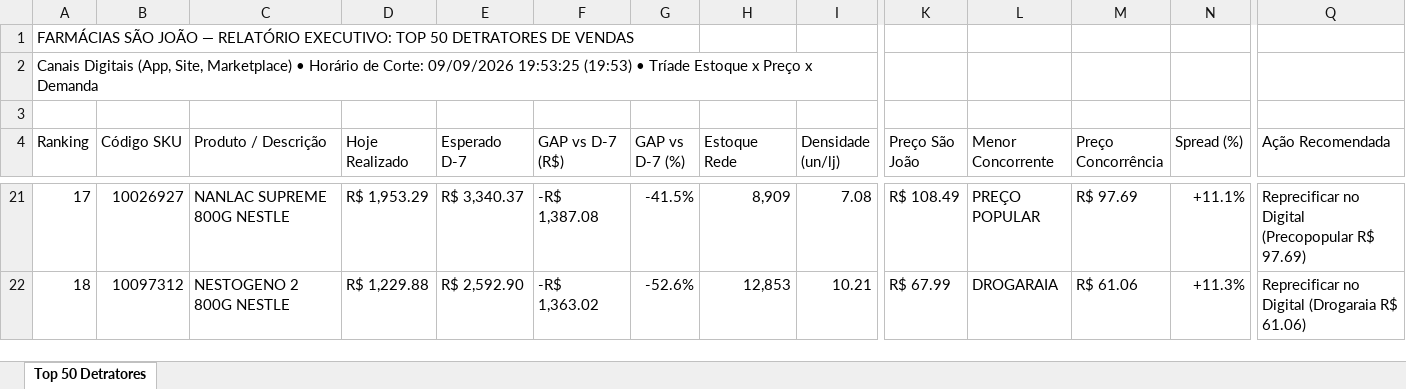
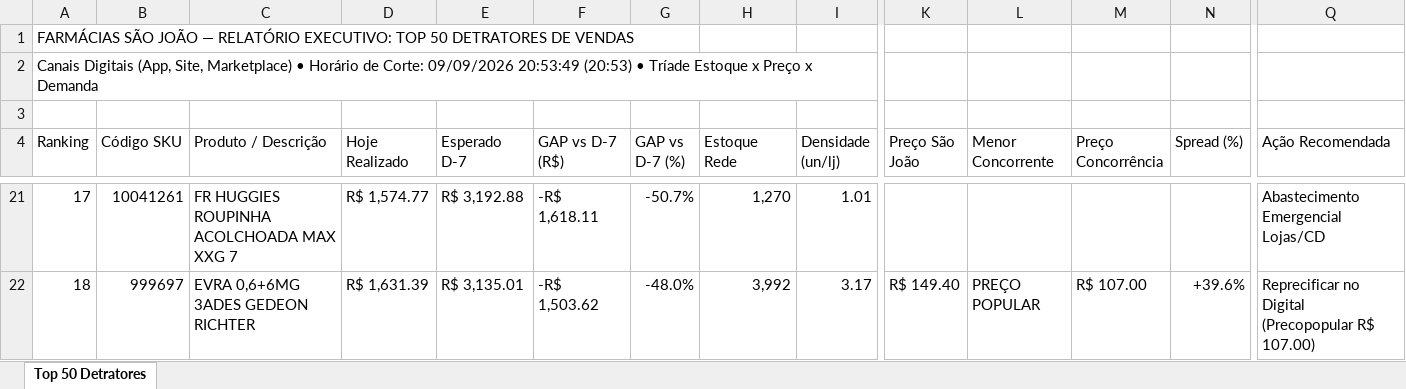
Before and after one commit to lukasg64-png/monitor-canais-digitais, an Excel workbook: data/Top_50_Detratores_Canais_Digitais.xlsx, sheet Top 50 Detratores, drawn as a sheet; only a part is shown, gaps mark what is left out; values as stored, in another font and other column widths than the file's, no cell formats; the diff covers the shown part only; the diff names each change by its address in the sheet, - before the commit and + after, or states it on an @@ line.

Commit message:
Auto-sync Qlik Sense Intraday (09/09/2026 21:20) [Corte: 09/09/2026 20:53:49]

```diff
--- a/data/Top_50_Detratores_Canais_Digitais.xlsx (sheet Top 50 Detratores)
+++ b/data/Top_50_Detratores_Canais_Digitais.xlsx (sheet Top 50 Detratores)
-A2 (Ranking): …Corte: 09/09/2026 19:53:25 (19:53) • Tríade…
+A2 (Ranking): …Corte: 09/09/2026 20:53:49 (20:53) • Tríade…
-B21 (Código SKU): 10026927
+B21 (Código SKU): 10041261
-C21 (Produto / Descrição): NANLAC SUPREME 800G NESTLE
+C21 (Produto / Descrição): FR HUGGIES ROUPINHA ACOLCHOADA MAX XXG 7
-D21 (Hoje Realizado): R$ 1,953.29
+D21 (Hoje Realizado): R$ 1,574.77
-E21 (Esperado D-7): R$ 3,340.37
+E21 (Esperado D-7): R$ 3,192.88
-F21 (GAP vs D-7 (R$)): -R$ 1,387.08
+F21 (GAP vs D-7 (R$)): -R$ 1,618.11
-G21 (GAP vs D-7 (%)): -41.5%
+G21 (GAP vs D-7 (%)): -50.7%
-H21 (Estoque Rede): 8,909
+H21 (Estoque Rede): 1,270
-I21 (Densidade (un/lj)): 7.08
+I21 (Densidade (un/lj)): 1.01
-K21 (Preço São João): R$ 108.49
+K21 (Preço São João): (empty)
-L21 (Menor Concorrente): PREÇO POPULAR
+L21 (Menor Concorrente): (empty)
-M21 (Preço Concorrência): R$ 97.69
+M21 (Preço Concorrência): (empty)
-N21 (Spread (%)): +11.1%
+N21 (Spread (%)): (empty)
-Q21 (Ação Recomendada): Reprecificar no Digital (Precopopular R$ 97.69)
+Q21 (Ação Recomendada): Abastecimento Emergencial Lojas/CD
-B22 (Código SKU): 10097312
+B22 (Código SKU): 999697
-C22 (Produto / Descrição): NESTOGENO 2 800G NESTLE
+C22 (Produto / Descrição): EVRA 0,6+6MG 3ADES GEDEON RICHTER
-D22 (Hoje Realizado): R$ 1,229.88
+D22 (Hoje Realizado): R$ 1,631.39
-E22 (Esperado D-7): R$ 2,592.90
+E22 (Esperado D-7): R$ 3,135.01
-F22 (GAP vs D-7 (R$)): -R$ 1,363.02
+F22 (GAP vs D-7 (R$)): -R$ 1,503.62
-G22 (GAP vs D-7 (%)): -52.6%
+G22 (GAP vs D-7 (%)): -48.0%
-H22 (Estoque Rede): 12,853
+H22 (Estoque Rede): 3,992
-I22 (Densidade (un/lj)): 10.21
+I22 (Densidade (un/lj)): 3.17
-K22 (Preço São João): R$ 67.99
+K22 (Preço São João): R$ 149.40
-L22 (Menor Concorrente): DROGARAIA
+L22 (Menor Concorrente): PREÇO POPULAR
-M22 (Preço Concorrência): R$ 61.06
+M22 (Preço Concorrência): R$ 107.00
-N22 (Spread (%)): +11.3%
+N22 (Spread (%)): +39.6%
-Q22 (Ação Recomendada): …no Digital (Drogaraia R$ 61.06)
+Q22 (Ação Recomendada): …no Digital (Precopopular R$ 107.00)
```
Also changed, not shown: 510 edited cells elsewhere in this sheet, cell formats, 5 other files.
